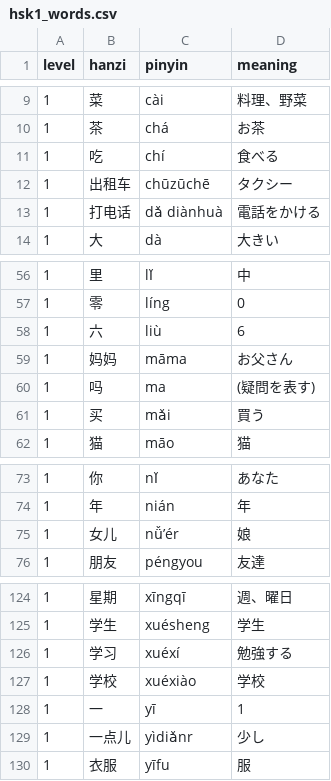
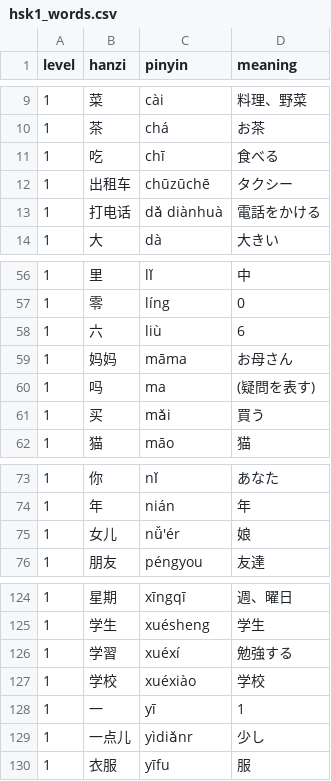
Before and after one commit to bizhkami-creator/PinyinEarTraining, a CSV file: app/src/main/assets/hsk1_words.csv, drawn as a sheet; only a part is shown, gaps mark what is left out.

```diff
--- a/app/src/main/assets/hsk1_words.csv
+++ b/app/src/main/assets/hsk1_words.csv
@@ -10,3 +10,3 @@ level,hanzi,pinyin,meaning
 1,茶,chá,お茶
-1,吃,chí,食べる
+1,吃,chī,食べる
 1,出租车,chūzūchē,タクシー
@@ -58,3 +58,3 @@ level,hanzi,pinyin,meaning
 1,六,liù,6
-1,妈妈,māma,お父さん
+1,妈妈,māma,お母さん
 1,吗,ma,(疑問を表す)
@@ -74,3 +74,3 @@ level,hanzi,pinyin,meaning
 1,年,nián,年
-1,女儿,nǚ’ér,娘
+1,女儿,nǚ'ér,娘
 1,朋友,péngyou,友達
@@ -125,3 +125,3 @@ level,hanzi,pinyin,meaning
 1,学生,xuésheng,学生
-1,学习,xuéxí,勉強する
+1,学習,xuéxí,勉強する
 1,学校,xuéxiào,学校
```
Also changed, not shown: 15 other files.
